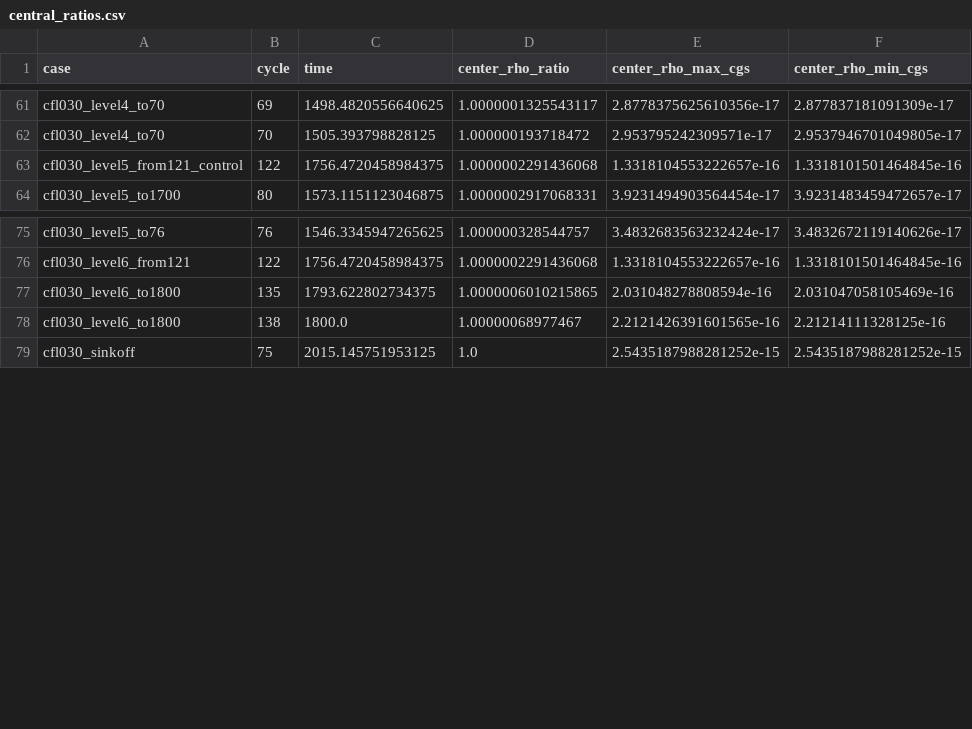
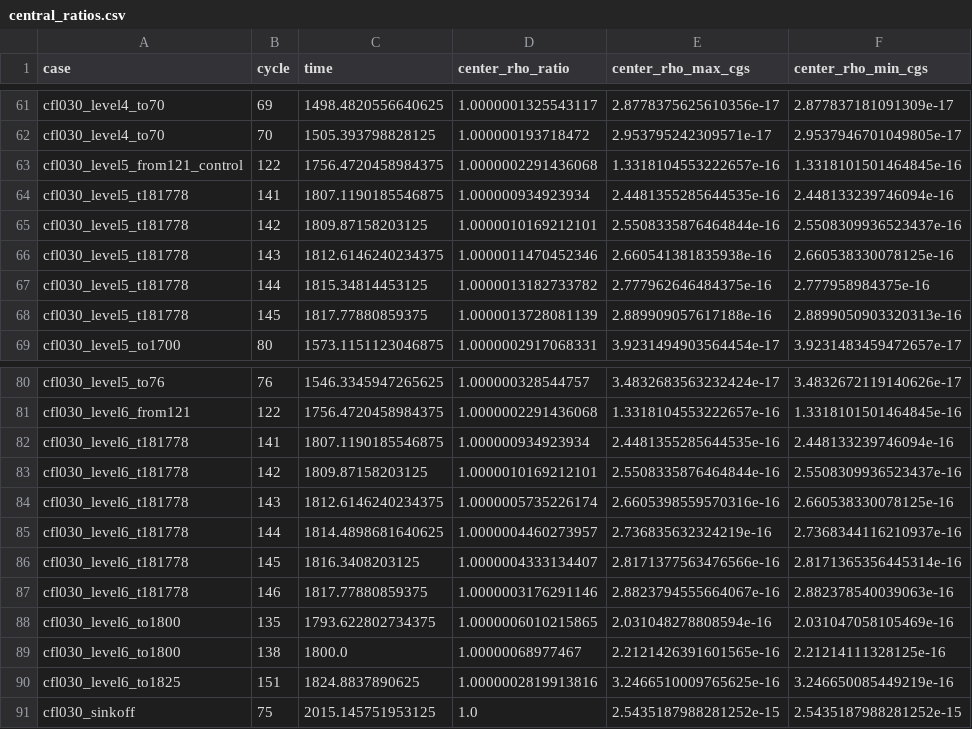
Before and after one commit to mizutani09/athena, a CSV file: tst/nrfld_validation/wor92_core_symmetry_results_20261107/central_ratios.csv, drawn as a sheet; only a part is shown, gaps mark what is left out.

```diff
--- a/tst/nrfld_validation/wor92_core_symmetry_results_20261107/central_ratios.csv
+++ b/tst/nrfld_validation/wor92_core_symmetry_results_20261107/central_ratios.csv
@@ -63,2 +63,7 @@ cfl030_level4_to70,70,1505.393798828125,1.000000193718472,2.953795242309571e-17,
 cfl030_level5_from121_control,122,1756.4720458984375,1.0000002291436068,1.3318104553222657e-16,1.3318101501464845e-16
+cfl030_level5_t181778,141,1807.1190185546875,1.000000934923934,2.4481355285644535e-16,2.448133239746094e-16
+cfl030_level5_t181778,142,1809.87158203125,1.0000010169212101,2.5508335876464844e-16,2.5508309936523437e-16
+cfl030_level5_t181778,143,1812.6146240234375,1.0000011470452346,2.660541381835938e-16,2.660538330078125e-16
+cfl030_level5_t181778,144,1815.34814453125,1.0000013182733782,2.777962646484375e-16,2.777958984375e-16
+cfl030_level5_t181778,145,1817.77880859375,1.0000013728081139,2.889909057617188e-16,2.8899050903320313e-16
 cfl030_level5_to1700,80,1573.1151123046875,1.0000002917068331,3.9231494903564454e-17,3.9231483459472657e-17
@@ -76,4 +81,11 @@ cfl030_level5_to76,76,1546.3345947265625,1.000000328544757,3.4832683563232424e-1
 cfl030_level6_from121,122,1756.4720458984375,1.0000002291436068,1.3318104553222657e-16,1.3318101501464845e-16
+cfl030_level6_t181778,141,1807.1190185546875,1.000000934923934,2.4481355285644535e-16,2.448133239746094e-16
+cfl030_level6_t181778,142,1809.87158203125,1.0000010169212101,2.5508335876464844e-16,2.5508309936523437e-16
+cfl030_level6_t181778,143,1812.6146240234375,1.0000005735226174,2.6605398559570316e-16,2.660538330078125e-16
+cfl030_level6_t181778,144,1814.4898681640625,1.0000004460273957,2.736835632324219e-16,2.7368344116210937e-16
+cfl030_level6_t181778,145,1816.3408203125,1.0000004333134407,2.8171377563476566e-16,2.8171365356445314e-16
+cfl030_level6_t181778,146,1817.77880859375,1.0000003176291146,2.8823794555664067e-16,2.882378540039063e-16
 cfl030_level6_to1800,135,1793.622802734375,1.0000006010215865,2.031048278808594e-16,2.031047058105469e-16
 cfl030_level6_to1800,138,1800.0,1.00000068977467,2.2121426391601565e-16,2.21214111328125e-16
+cfl030_level6_to1825,151,1824.8837890625,1.0000002819913816,3.2466510009765625e-16,3.246650085449219e-16
 cfl030_sinkoff,75,2015.145751953125,1.0,2.5435187988281252e-15,2.5435187988281252e-15
```
Also changed, not shown: tst/nrfld_validation/wor92_core_symmetry_results_20261107/cases.csv, tst/nrfld_validation/wor92_core_symmetry_results_20261107/dump_diagnostics.csv, 9 other files.
